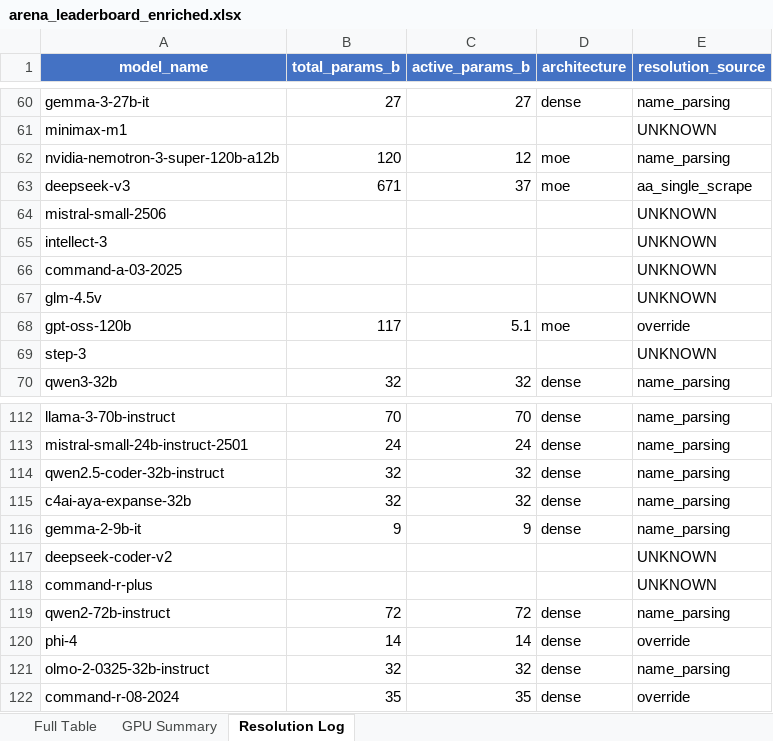
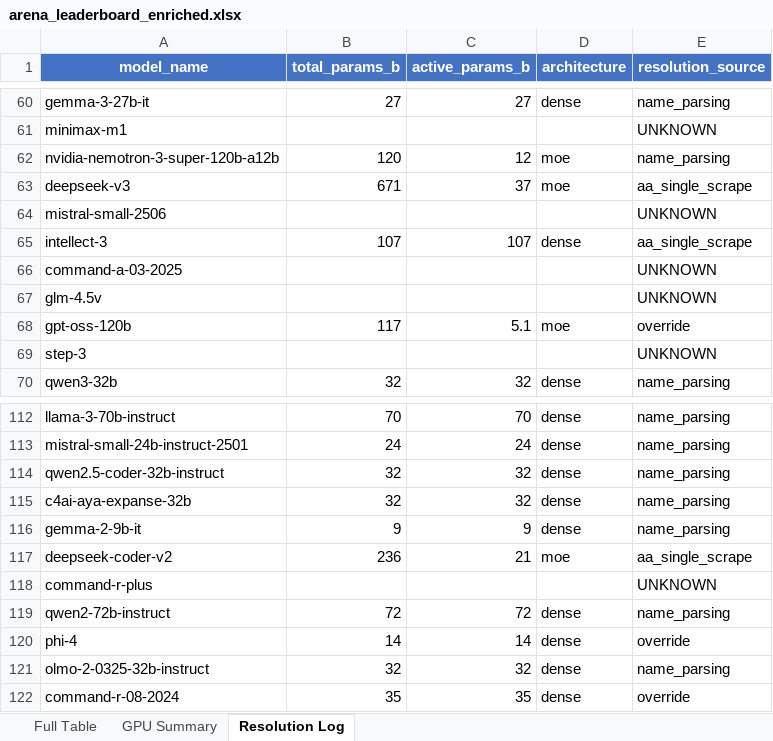
Before and after one commit to kmvaidya/llm-arena-vram-calc, an Excel workbook: arena_enrichment/output/arena_leaderboard_enriched.xlsx, sheet Resolution Log, drawn as a sheet; only a part is shown, gaps mark what is left out; values as stored, in another font and other column widths than the file's, no borders; the diff names each change by its address in the sheet, - before the commit and + after, or states it on an @@ line.

```diff
--- a/arena_enrichment/output/arena_leaderboard_enriched.xlsx (sheet Resolution Log)
+++ b/arena_enrichment/output/arena_leaderboard_enriched.xlsx (sheet Resolution Log)
-B65 (total_params_b): (empty)
+B65 (total_params_b): 107
-C65 (active_params_b): (empty)
+C65 (active_params_b): 107
-D65 (architecture): (empty)
+D65 (architecture): dense
-E65 (resolution_source): UNKNOWN
+E65 (resolution_source): aa_single_scrape
-B117 (total_params_b): (empty)
+B117 (total_params_b): 236
-C117 (active_params_b): (empty)
+C117 (active_params_b): 21
-D117 (architecture): (empty)
+D117 (architecture): moe
-E117 (resolution_source): UNKNOWN
+E117 (resolution_source): aa_single_scrape
```
Also changed, not shown: sheet Full Table, 2 other files.
